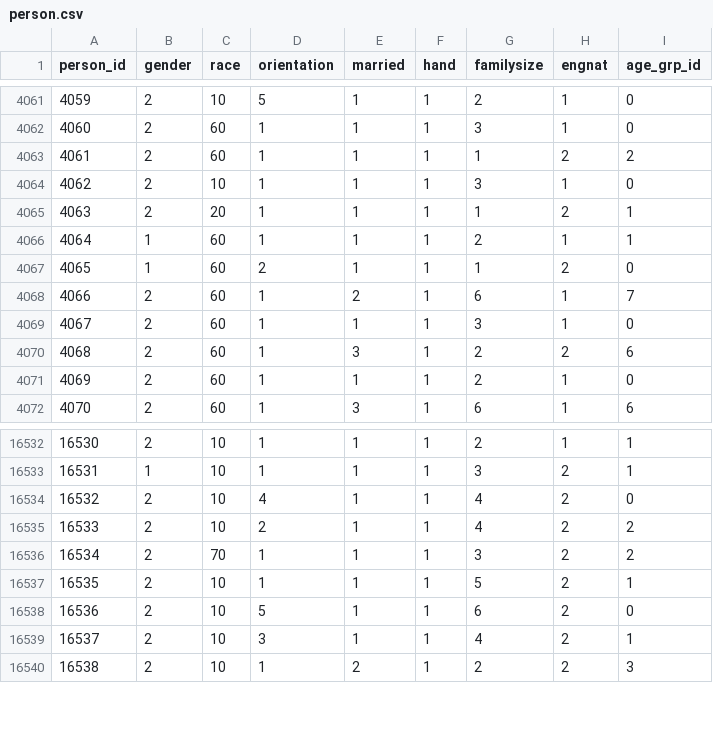
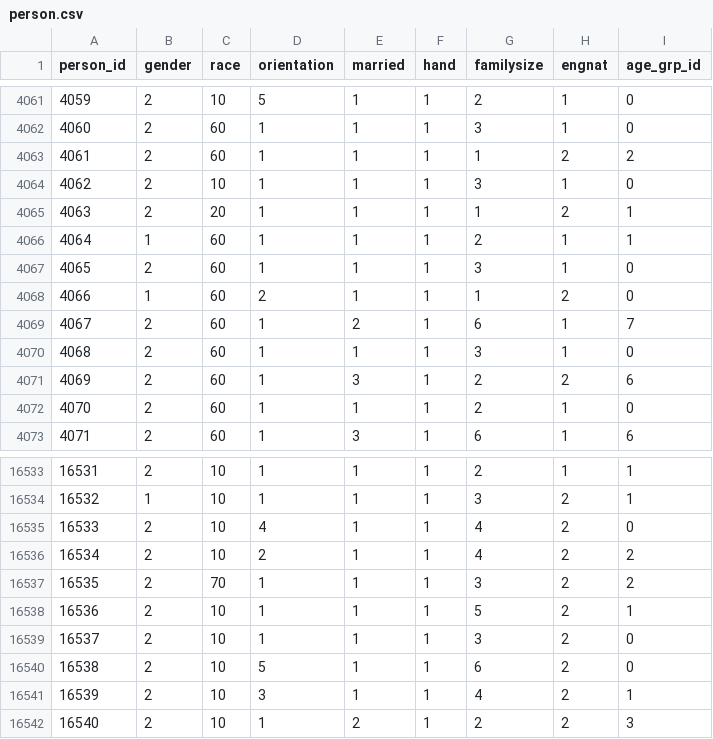
Before and after one commit to tfgerling/Final_project, a CSV file: person.csv, drawn as a sheet; only a part is shown, gaps mark what is left out; addresses are those after the commit; the diff names each change by its address in the sheet, - before the commit and + after, or states it on an @@ line.

```diff
--- a/person.csv
+++ b/person.csv
+row 4067: 4065 | 2 | 60 | 1 | 1 | 1 | 3 | 1 | 0
@@ column A (person_id) renumbered from row 4068 down @@
+row 16539: 16537 | 2 | 10 | 1 | 1 | 1 | 3 | 2 | 0
```
Also changed, not shown: dass_info.csv, loc_info.csv, 4 other files.
